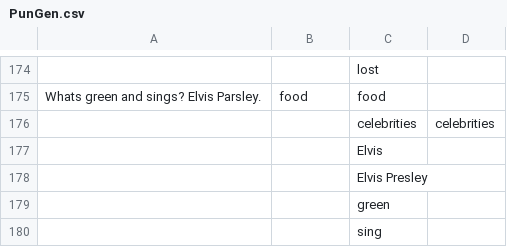
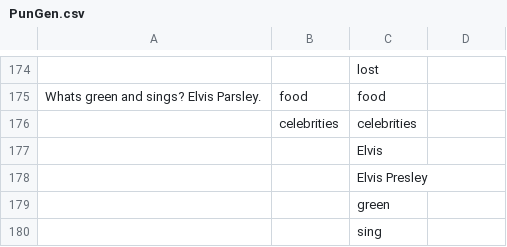
Before and after one commit to anevmerj/punGent, a CSV file: PunGen.csv, drawn as a sheet; only a part is shown, gaps mark what is left out; removed rows and columns are numbered as before the commit, all else as after; the diff names each change by its address in the sheet, - before the commit and + after, or states it on an @@ line.

Commit message:
Update PunGen.csv

```diff
--- a/PunGen.csv
+++ b/PunGen.csv
-row 176:  |  | celebrities | celebrities
+row 176:  | celebrities | celebrities
```
